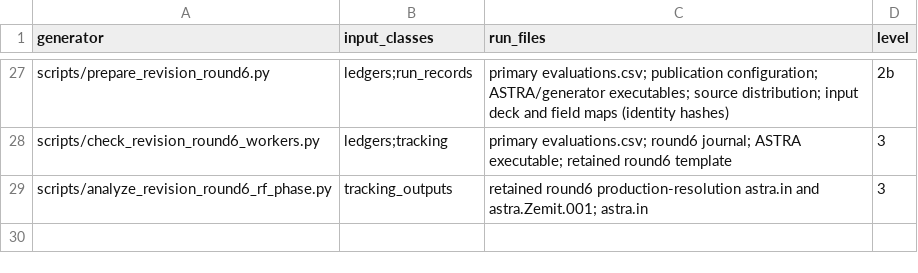
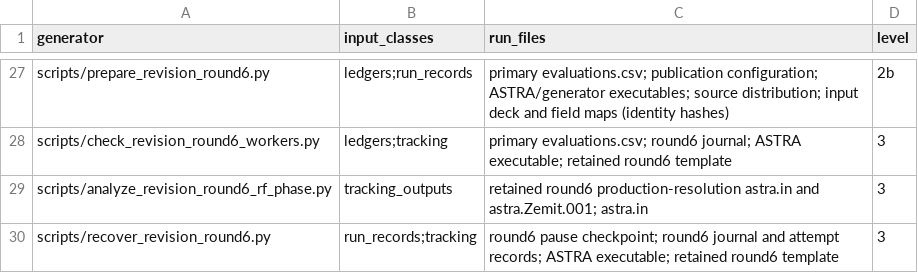
Before and after one commit to cspark7701/mobo-linac, a CSV file: docs/paper/supplement/input_inventory.csv, drawn as a sheet; only a part is shown, gaps mark what is left out.

Commit message:
Recover the paused round6 study and retain the interrupted attempts
An audited recovery step verified the pause checkpoint, all 431 journal checksums and the
nominal marker, and confirmed that 1,502 pending identities never started. The two
interrupted combined-fine attempts stay in place. ASTRA cannot continue them, so each
identity was tracked again with two workers in an isolated directory, and its record, naming
the interrupted attempt, was appended to the journal.

The pending list and pause marker are archived with the receipt. The journal now holds 433
of 1,935 results. The remaining refinement and the scaling campaigns have not started.

Files:
A docs/exec-plans/completed/TASK_00374_round6_pause_recovery.md
M docs/paper/revisions/consolidated_round6_revision_tasks.md
A docs/paper/revisions/evidence/r6_recovery_01.json
M docs/paper/revisions/round6_additional_validation_plan.md
M docs/paper/revisions/round6_pause_status.md
M docs/paper/revisions/round6_revision_overview.md
M docs/paper/supplement/README.md
M docs/paper/supplement/evidence_map.csv
M docs/paper/supplement/input_inventory.csv
A scripts/recover_revision_round6.py
A tests/test_revision_round6_recovery.py

```diff
--- a/docs/paper/supplement/input_inventory.csv
+++ b/docs/paper/supplement/input_inventory.csv
@@ -29 +29,2 @@ scripts/check_revision_round6_workers.py,ledgers;tracking,primary evaluations.cs
 scripts/analyze_revision_round6_rf_phase.py,tracking_outputs,retained round6 production-resolution astra.in and astra.Zemit.001; astra.in,3
+scripts/recover_revision_round6.py,run_records;tracking,round6 pause checkpoint; round6 journal and attempt records; ASTRA executable; retained round6 template,3
```
Also changed, not shown: docs/paper/supplement/evidence_map.csv, 9 other files.
